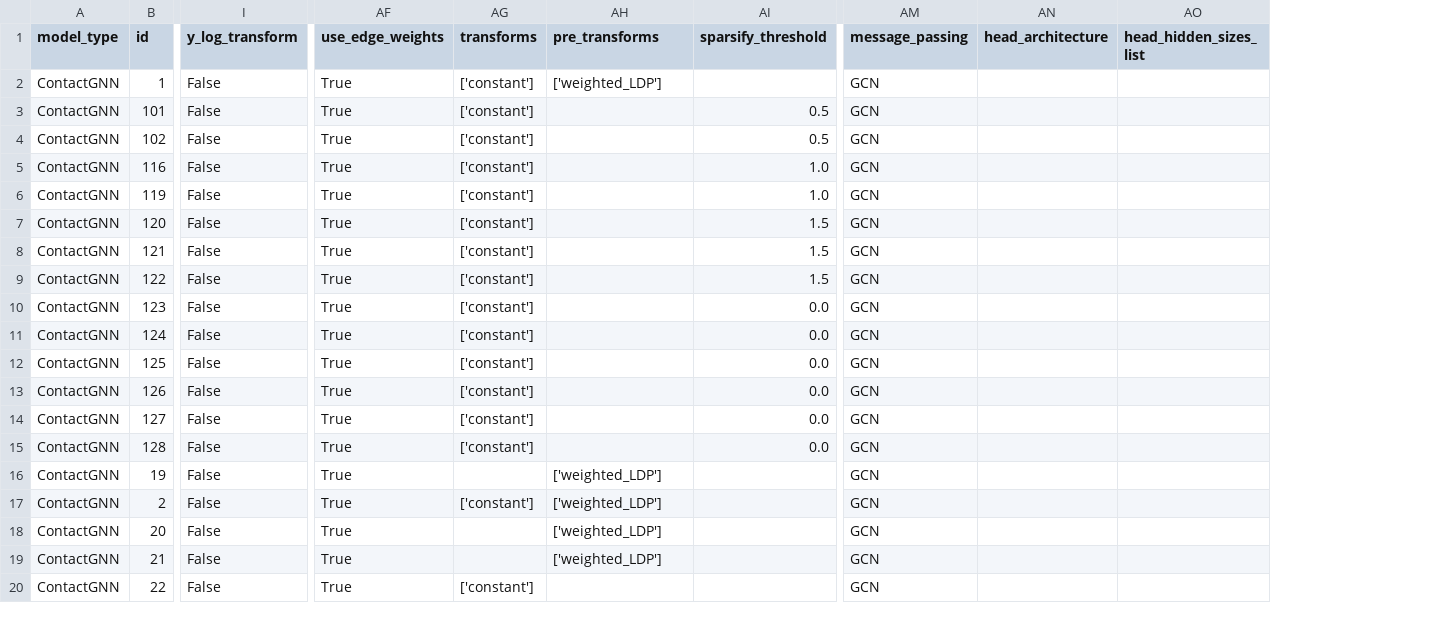
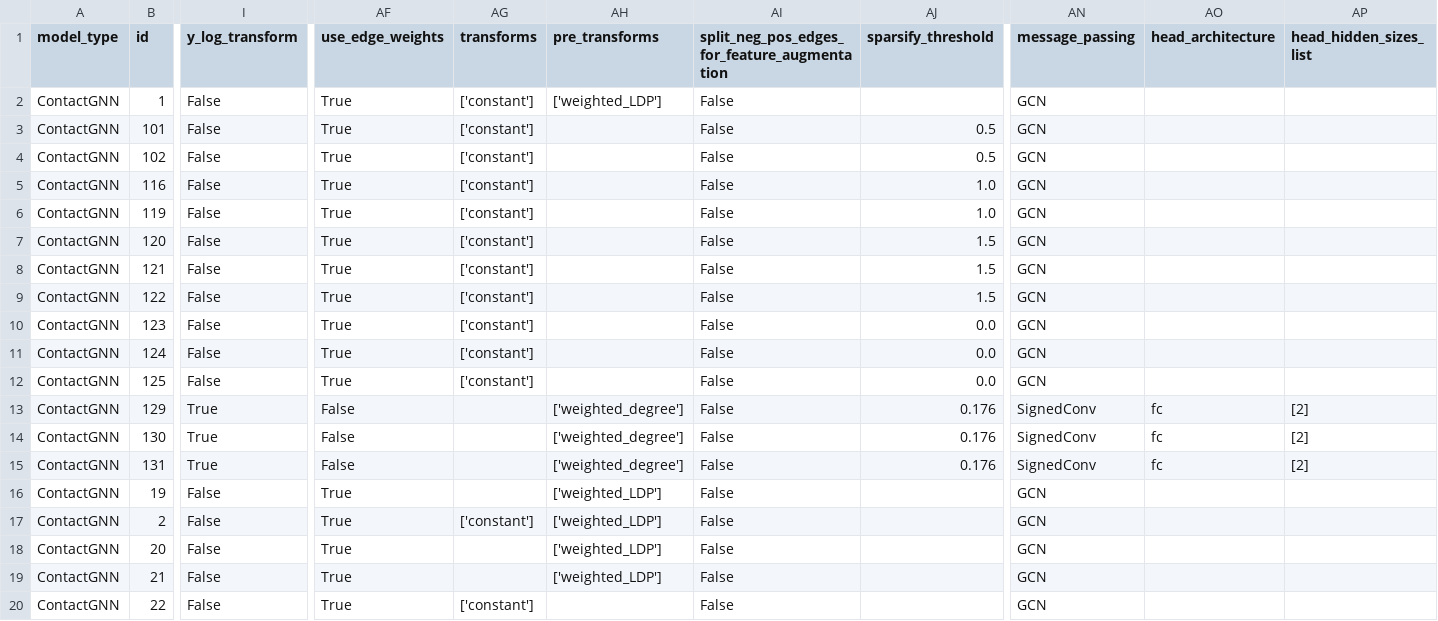
Before and after one commit to ERSchultz/sequences_to_contact_maps, a CSV file: results/ContactGNN/results_table.csv, drawn as a sheet; only a part is shown, gaps mark what is left out; addresses are those after the commit; the diff covers the shown part only; the diff names each change by its address in the sheet, - before the commit and + after, or states it on an @@ line.

Commit message:
new model

```diff
--- a/results/ContactGNN/results_table.csv
+++ b/results/ContactGNN/results_table.csv
+column AI, rows 1-20: split_neg_pos_edges_for_feature_augmentation | False | False | False | False | False | False | False | False | False | False | False | False | False | False | False | False | False | False | False
-B13 (id): 126
+B13 (id): 129
-I13:I15 (y_log_transform): False
+I13:I15 (y_log_transform): True
-AF13:AF15 (use_edge_weights): True
+AF13:AF15 (use_edge_weights): False
-AG13:AG15 (transforms): ['constant']
+AG13:AG15 (transforms): (empty)
-AH13:AH15 (pre_transforms): (empty)
+AH13:AH15 (pre_transforms): ['weighted_degree']
-AJ13:AJ15 (sparsify_threshold): 0.0
+AJ13:AJ15 (sparsify_threshold): 0.176
-AN13:AN15 (message_passing): GCN
+AN13:AN15 (message_passing): SignedConv
-AO13:AO15 (head_architecture): (empty)
+AO13:AO15 (head_architecture): fc
-AP13:AP15 (head_hidden_sizes_list): (empty)
+AP13:AP15 (head_hidden_sizes_list): [2]
-B14 (id): 127
+B14 (id): 130
-B15 (id): 128
+B15 (id): 131
```
Also changed, not shown: 6 edited cells elsewhere in this file, 23 other files.
